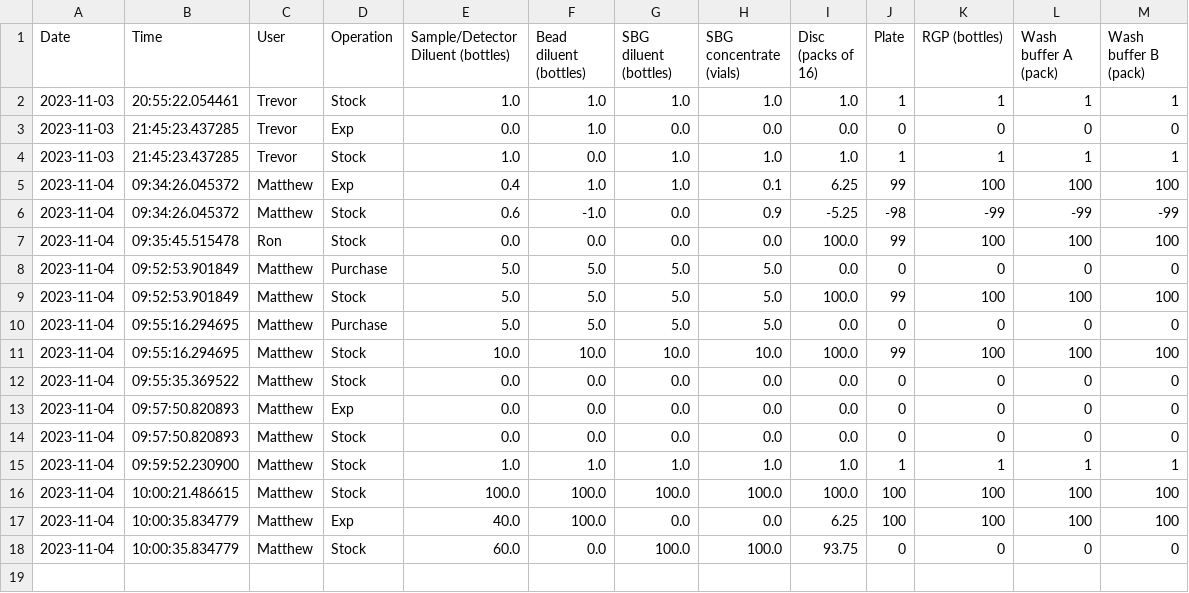
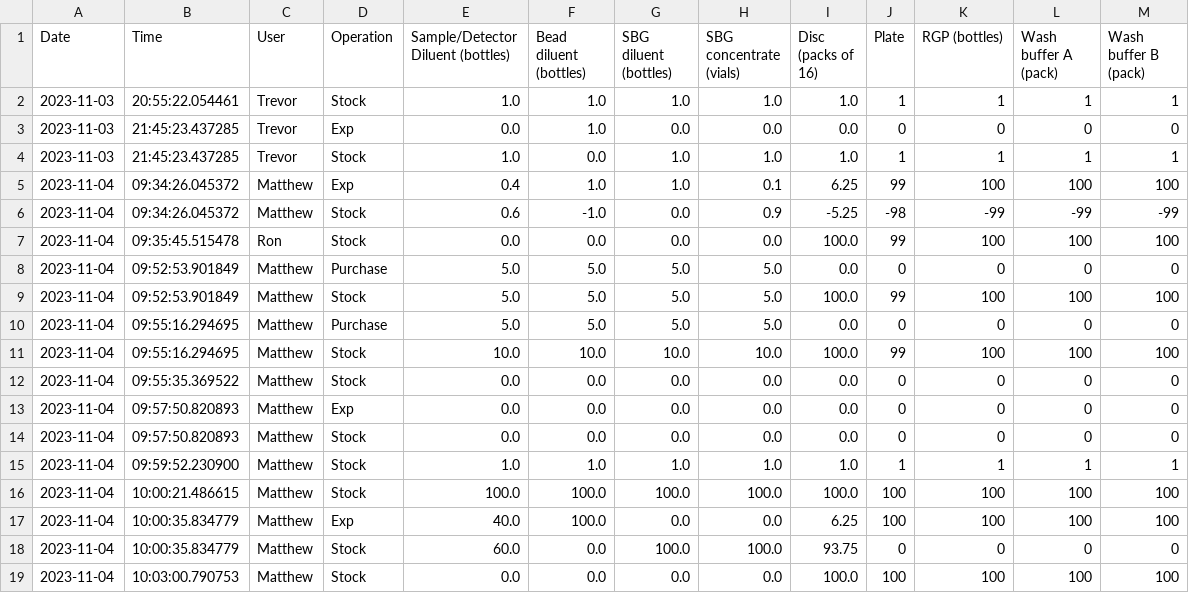
Before and after one commit to kevin6983876/streamlit-example, a CSV file: stock.csv, drawn as a sheet; the diff names each change by its address in the sheet, - before the commit and + after, or states it on an @@ line.

Commit message:
123

```diff
--- a/stock.csv
+++ b/stock.csv
+row 19: 2023-11-04 | 10:03:00.790753 | Matthew | Stock | 0.0 | 0.0 | 0.0 | 0.0 | 100.0 | 100 | 100 | 100 | 100
```
